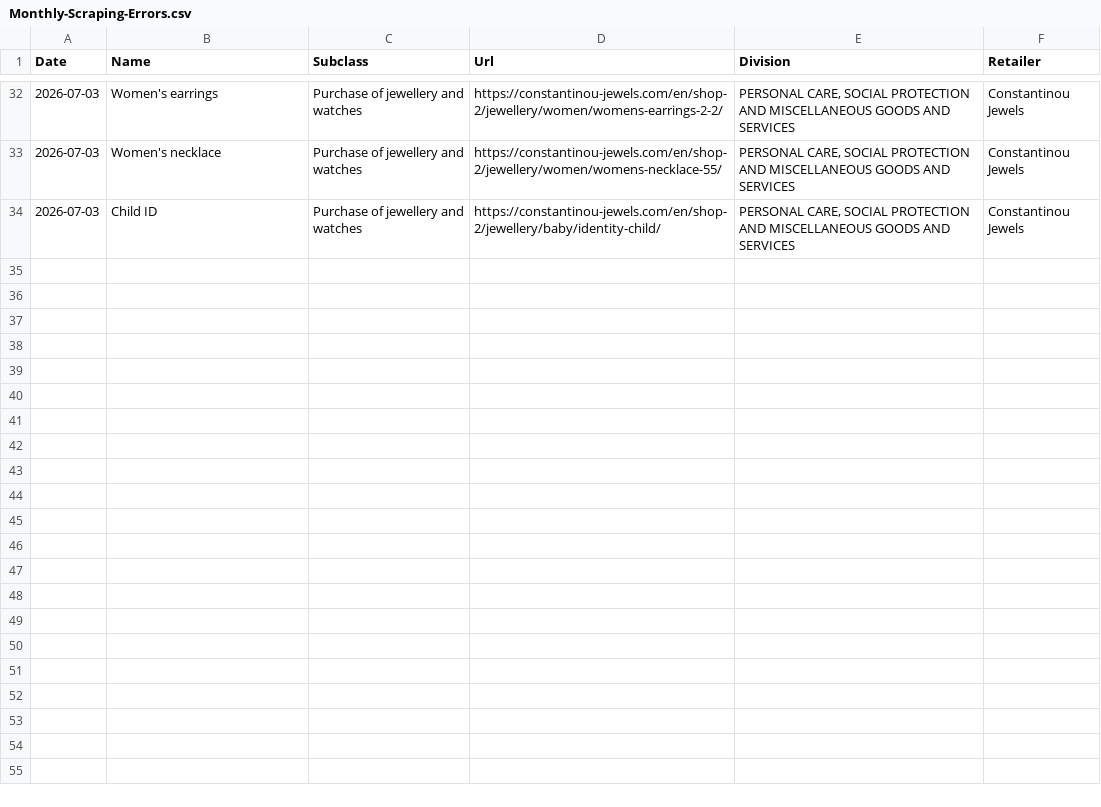
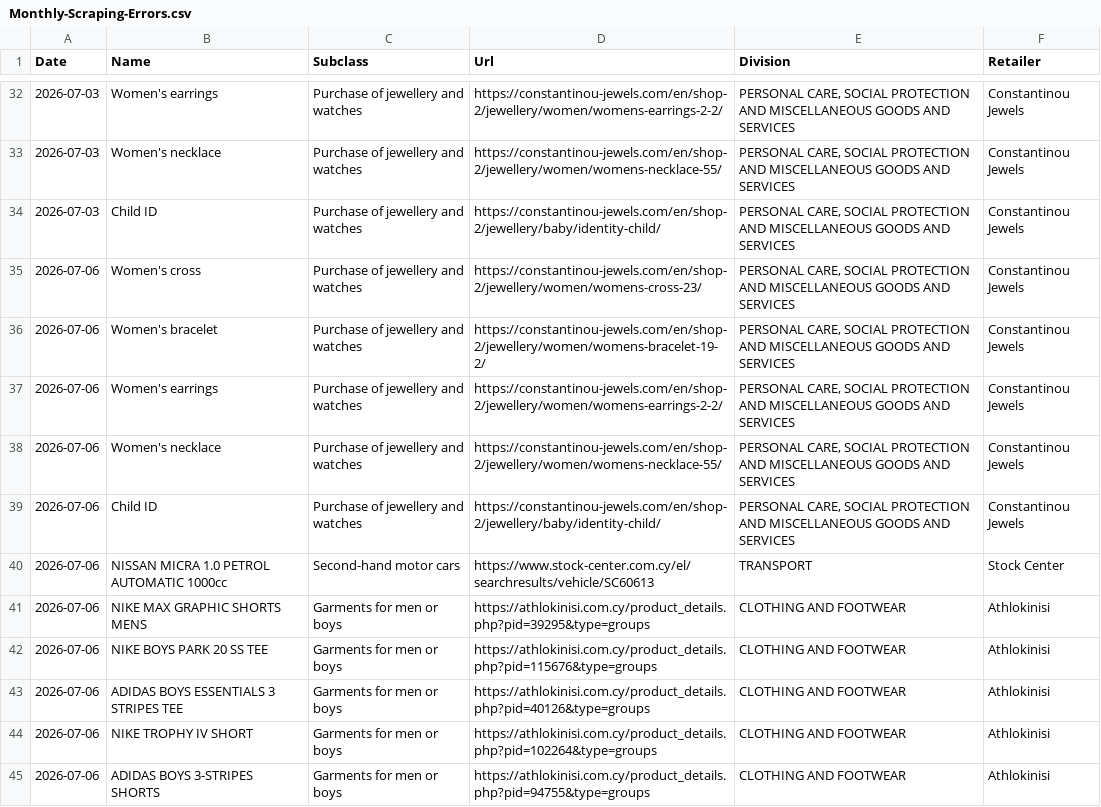
Before and after one commit to maria-papz/BillionPricesCyprusScrape, a CSV file: ECOICOPv2/Datasets/Monthly-Scraping-Errors.csv, drawn as a sheet; only a part is shown, gaps mark what is left out.

```diff
--- a/ECOICOPv2/Datasets/Monthly-Scraping-Errors.csv
+++ b/ECOICOPv2/Datasets/Monthly-Scraping-Errors.csv
@@ -34 +34,12 @@ Date,Name,Subclass,Url,Division,Retailer
 2026-07-03,Child ID,Purchase of jewellery and watches,https://constantinou-jewels.com/en/shop-2/jewellery/baby/identity-child/,"PERSONAL CARE, SOCIAL PROTECTION AND MISCELLANEOUS GOODS AND SERVICES",Constantinou Jewels
+2026-07-06,Women's cross,Purchase of jewellery and watches,https://constantinou-jewels.com/en/shop-2/jewellery/women/womens-cross-23/,"PERSONAL CARE, SOCIAL PROTECTION AND MISCELLANEOUS GOODS AND SERVICES",Constantinou Jewels
+2026-07-06,Women's bracelet,Purchase of jewellery and watches,https://constantinou-jewels.com/en/shop-2/jewellery/women/womens-bracelet-19-2/,"PERSONAL CARE, SOCIAL PROTECTION AND MISCELLANEOUS GOODS AND SERVICES",Constantinou Jewels
+2026-07-06,Women's earrings,Purchase of jewellery and watches,https://constantinou-jewels.com/en/shop-2/jewellery/women/womens-earrings-2-2/,"PERSONAL CARE, SOCIAL PROTECTION AND MISCELLANEOUS GOODS AND SERVICES",Constantinou Jewels
+2026-07-06,Women's necklace,Purchase of jewellery and watches,https://constantinou-jewels.com/en/shop-2/jewellery/women/womens-necklace-55/,"PERSONAL CARE, SOCIAL PROTECTION AND MISCELLANEOUS GOODS AND SERVICES",Constantinou Jewels
+2026-07-06,Child ID,Purchase of jewellery and watches,https://constantinou-jewels.com/en/shop-2/jewellery/baby/identity-child/,"PERSONAL CARE, SOCIAL PROTECTION AND MISCELLANEOUS GOODS AND SERVICES",Constantinou Jewels
+2026-07-06,NISSAN MICRA 1.0 PETROL AUTOMATIC 1000cc,Second-hand motor cars,https://www.stock-center.com.cy/el/searchresults/vehicle/SC60613,TRANSPORT,Stock Center
+2026-07-06,NIKE MAX GRAPHIC SHORTS MENS,Garments for men or boys,https://athlokinisi.com.cy/product_details.php?pid=39295&type=groups,CLOTHING AND FOOTWEAR,Athlokinisi
+2026-07-06,NIKE BOYS PARK 20 SS TEE,Garments for men or boys,https://athlokinisi.com.cy/product_details.php?pid=115676&type=groups,CLOTHING AND FOOTWEAR,Athlokinisi
+2026-07-06,ADIDAS BOYS ESSENTIALS 3 STRIPES TEE,Garments for men or boys,https://athlokinisi.com.cy/product_details.php?pid=40126&type=groups,CLOTHING AND FOOTWEAR,Athlokinisi
+2026-07-06,NIKE TROPHY IV SHORT,Garments for men or boys,https://athlokinisi.com.cy/product_details.php?pid=102264&type=groups,CLOTHING AND FOOTWEAR,Athlokinisi
+2026-07-06,ADIDAS BOYS 3-STRIPES SHORTS,Garments for men or boys,https://athlokinisi.com.cy/product_details.php?pid=94755&type=groups,CLOTHING AND FOOTWEAR,Athlokinisi
```
